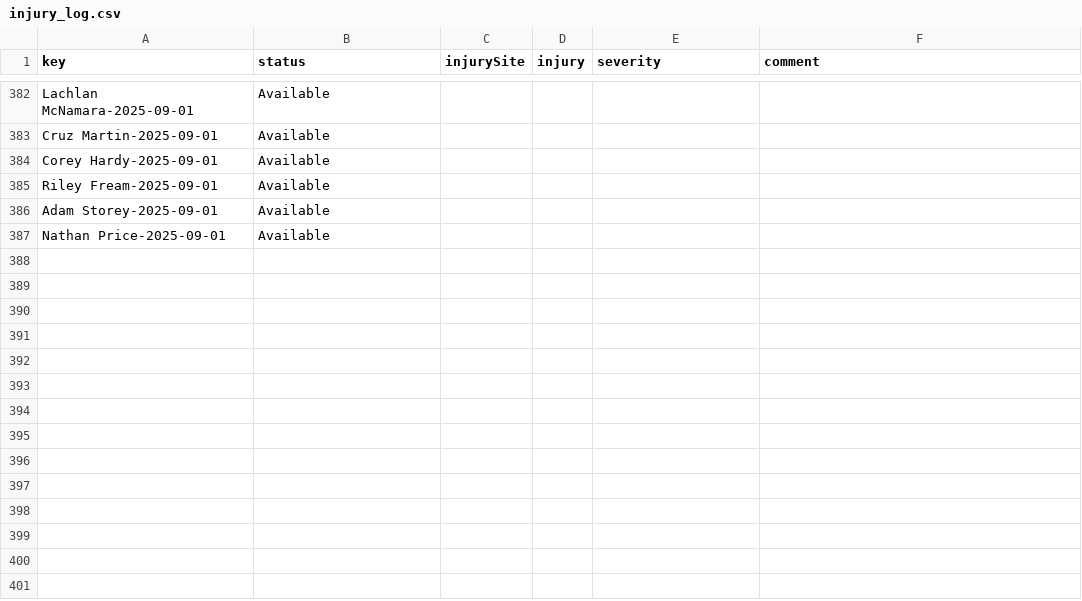
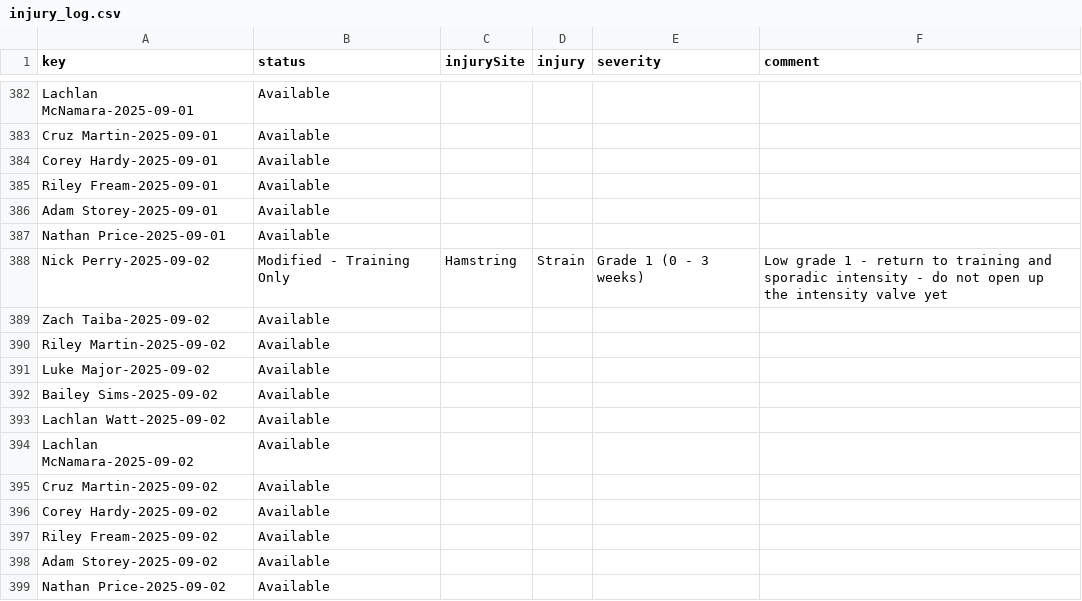
Before and after one commit to NickPez36/injury_status_tracker, a CSV file: data/injury_log.csv, drawn as a sheet; only a part is shown, gaps mark what is left out; the diff names each change by its address in the sheet, - before the commit and + after, or states it on an @@ line.

Commit message:
Automated nightly update for 2025-09-02 [skip ci]

```diff
--- a/data/injury_log.csv
+++ b/data/injury_log.csv
+row 388: Nick Perry-2025-09-02 | Modified - Training Only | Hamstring | Strain | Grade 1 (0 - 3 weeks) | Low grade 1 - return to training and sporadic intensity - do not open up the intensity valve yet
+row 389: Zach Taiba-2025-09-02 | Available
+row 390: Riley Martin-2025-09-02 | Available
+row 391: Luke Major-2025-09-02 | Available
+row 392: Bailey Sims-2025-09-02 | Available
+row 393: Lachlan Watt-2025-09-02 | Available
+row 394: Lachlan McNamara-2025-09-02 | Available
+row 395: Cruz Martin-2025-09-02 | Available
+row 396: Corey Hardy-2025-09-02 | Available
+row 397: Riley Fream-2025-09-02 | Available
+row 398: Adam Storey-2025-09-02 | Available
+row 399: Nathan Price-2025-09-02 | Available
```
